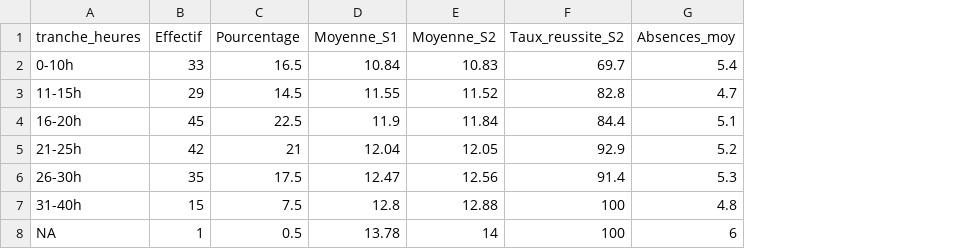
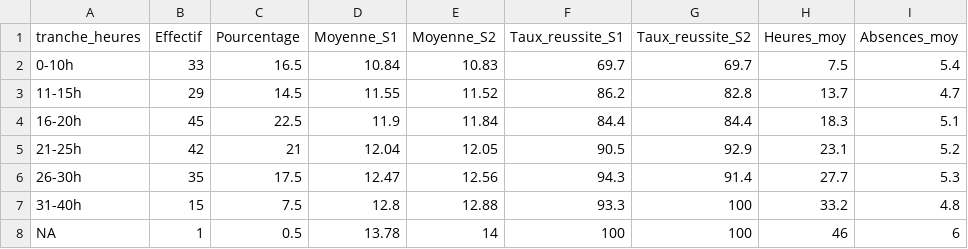
Before and after one commit to bendy2509/data_analysis_student, a CSV file: output/tables/performance_heures.csv, drawn as a sheet; the diff names each change by its address in the sheet, - before the commit and + after, or states it on an @@ line.

```diff
--- a/output/tables/performance_heures.csv
+++ b/output/tables/performance_heures.csv
+column F (Taux_reussite_S1), rows 2-8: 69.7 | 86.2 | 84.4 | 90.5 | 94.3 | 93.3 | 100
+column H (Heures_moy), rows 2-8: 7.5 | 13.7 | 18.3 | 23.1 | 27.7 | 33.2 | 46
```
Also changed, not shown: data/processed/donnees_completes.csv, data/processed/donnees_nettoyees.csv, 34 other files.
